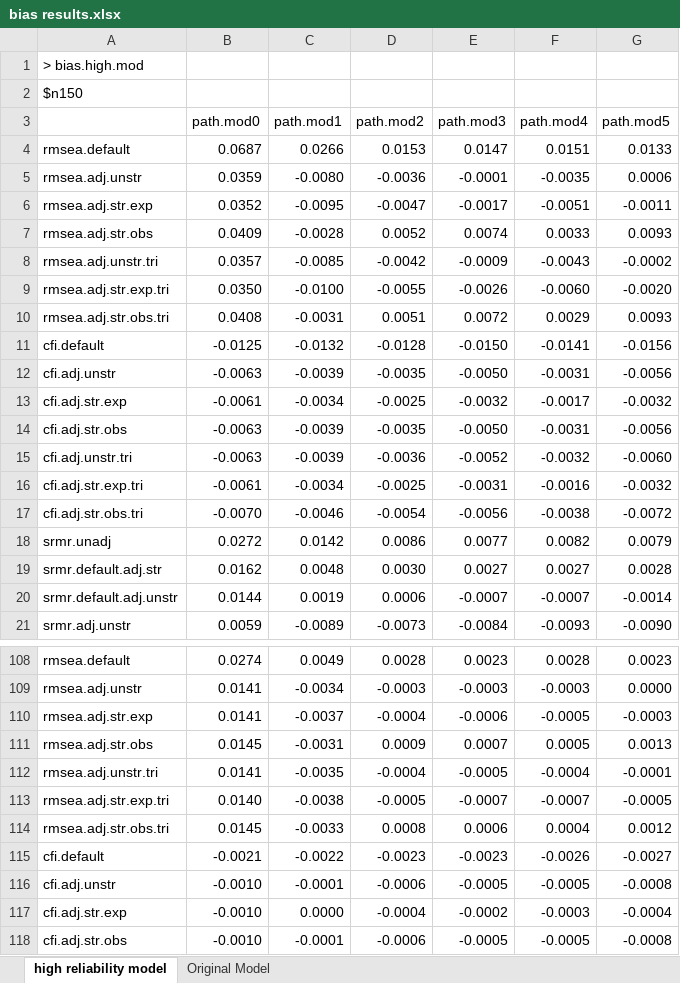
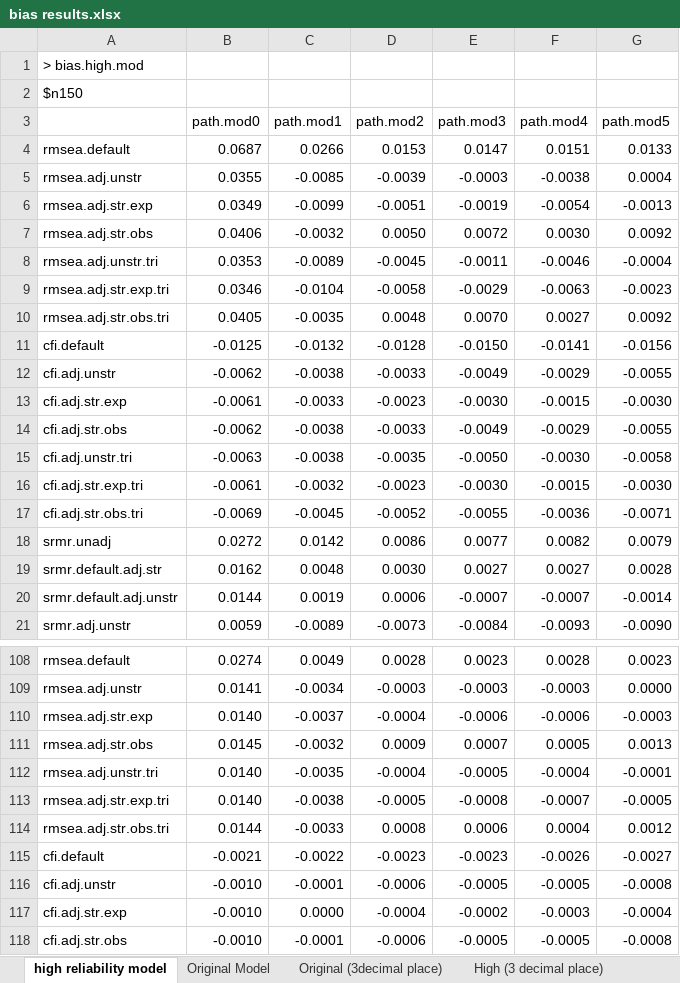
Before and after one commit to cathyxijuan/local-fit-indices2, an Excel workbook: simulation results/bias results.xlsx, sheet high reliability model, drawn as a sheet; only a part is shown, gaps mark what is left out; values as stored, in another font and other column widths than the file's, no borders; removed rows and columns are numbered as before the commit, all else as after; the diff covers the shown part only; the diff names each change by its address in the sheet, - before the commit and + after, or states it on an @@ line.

```diff
--- a/simulation results/bias results.xlsx (sheet high reliability model)
+++ b/simulation results/bias results.xlsx (sheet high reliability model)
+sheet tab: Original (3decimal place)
+sheet tab: High (3 decimal place)
-row 5: rmsea.adj.unstr | 0.0359 | -0.0080 | -0.0036 | -0.0001 | -0.0035 | 0.0006
-row 6: rmsea.adj.str.exp | 0.0352 | -0.0095 | -0.0047 | -0.0017 | -0.0051 | -0.0011
-row 7: rmsea.adj.str.obs | 0.0409 | -0.0028 | 0.0052 | 0.0074 | 0.0033 | 0.0093
-row 8: rmsea.adj.unstr.tri | 0.0357 | -0.0085 | -0.0042 | -0.0009 | -0.0043 | -0.0002
-row 9: rmsea.adj.str.exp.tri | 0.0350 | -0.0100 | -0.0055 | -0.0026 | -0.0060 | -0.0020
-row 10: rmsea.adj.str.obs.tri | 0.0408 | -0.0031 | 0.0051 | 0.0072 | 0.0029 | 0.0093
+row 5: rmsea.adj.unstr | 0.0355 | -0.0085 | -0.0039 | -0.0003 | -0.0038 | 0.0004
+row 6: rmsea.adj.str.exp | 0.0349 | -0.0099 | -0.0051 | -0.0019 | -0.0054 | -0.0013
+row 7: rmsea.adj.str.obs | 0.0406 | -0.0032 | 0.0050 | 0.0072 | 0.0030 | 0.0092
+row 8: rmsea.adj.unstr.tri | 0.0353 | -0.0089 | -0.0045 | -0.0011 | -0.0046 | -0.0004
+row 9: rmsea.adj.str.exp.tri | 0.0346 | -0.0104 | -0.0058 | -0.0029 | -0.0063 | -0.0023
+row 10: rmsea.adj.str.obs.tri | 0.0405 | -0.0035 | 0.0048 | 0.0070 | 0.0027 | 0.0092
+row 12: cfi.adj.unstr | -0.0062 | -0.0038 | -0.0033 | -0.0049 | -0.0029 | -0.0055
+row 13: cfi.adj.str.exp | -0.0061 | -0.0033 | -0.0023 | -0.0030 | -0.0015 | -0.0030
+row 14: cfi.adj.str.obs | -0.0062 | -0.0038 | -0.0033 | -0.0049 | -0.0029 | -0.0055
-A15: cfi.adj.unstr
+A15: cfi.adj.unstr.tri
-C15 (path.mod1): -0.0039
+C15 (path.mod1): -0.0038
-F15 (path.mod4): -0.0031
+F15 (path.mod4): -0.0030
-G15 (path.mod5): -0.0056
+G15 (path.mod5): -0.0058
-row 13: cfi.adj.str.exp | -0.0061 | -0.0034 | -0.0025 | -0.0032 | -0.0017 | -0.0032
-row 14: cfi.adj.str.obs | -0.0063 | -0.0039 | -0.0035 | -0.0050 | -0.0031 | -0.0056
-row 15: cfi.adj.unstr.tri | -0.0063 | -0.0039 | -0.0036 | -0.0052 | -0.0032 | -0.0060
-row 16: cfi.adj.str.exp.tri | -0.0061 | -0.0034 | -0.0025 | -0.0031 | -0.0016 | -0.0032
-row 17: cfi.adj.str.obs.tri | -0.0070 | -0.0046 | -0.0054 | -0.0056 | -0.0038 | -0.0072
+row 16: cfi.adj.str.exp.tri | -0.0061 | -0.0032 | -0.0023 | -0.0030 | -0.0015 | -0.0030
+row 17: cfi.adj.str.obs.tri | -0.0069 | -0.0045 | -0.0052 | -0.0055 | -0.0036 | -0.0071
-B110 (path.mod0): 0.0141
+B110 (path.mod0): 0.0140
-F110 (path.mod4): -0.0005
+F110 (path.mod4): -0.0006
-C111 (path.mod1): -0.0031
+C111 (path.mod1): -0.0032
-B112 (path.mod0): 0.0141
+B112 (path.mod0): 0.0140
-E113 (path.mod3): -0.0007
+E113 (path.mod3): -0.0008
-B114 (path.mod0): 0.0145
+B114 (path.mod0): 0.0144
```
Also changed, not shown: 13 added rows, 13 removed rows and 50 edited cells elsewhere in this sheet, sheet Original Model, other sheet tabs, simulation results/CI results.xlsx, simulation results/standard deviation results.xlsx, 18 other files.
